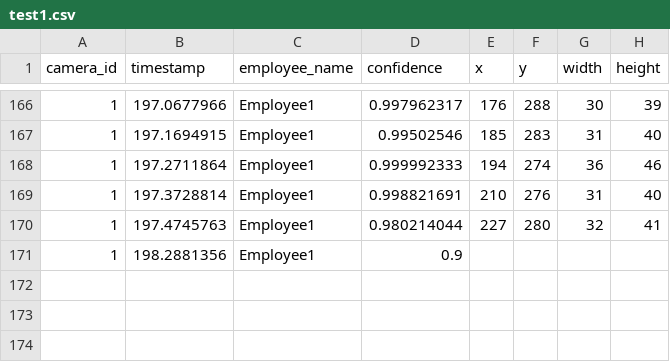
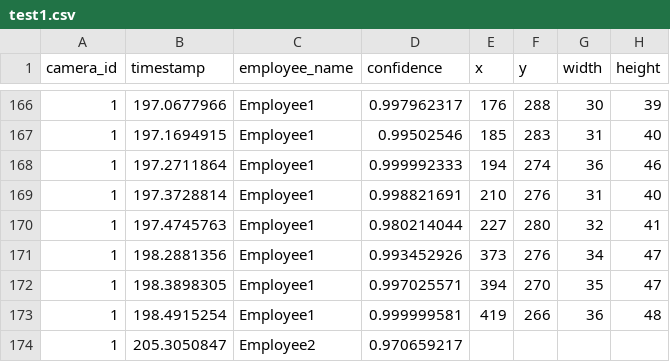
Before and after one commit to cinderellab/Vision-Based-Attendance-Tracker, a CSV file: Attendance_Logic_Module/test1.csv, drawn as a sheet; only a part is shown, gaps mark what is left out.

```diff
--- a/Attendance_Logic_Module/test1.csv
+++ b/Attendance_Logic_Module/test1.csv
@@ -170,2 +170,5 @@ camera_id,timestamp,employee_name,confidence,x,y,width,height
 1,197.4745763,Employee1,0.980214044,227,280,32,41
-1,198.2881356,Employee1,0.9
+1,198.2881356,Employee1,0.993452926,373,276,34,47
+1,198.3898305,Employee1,0.997025571,394,270,35,47
+1,198.4915254,Employee1,0.999999581,419,266,36,48
+1,205.3050847,Employee2,0.970659217,
```
